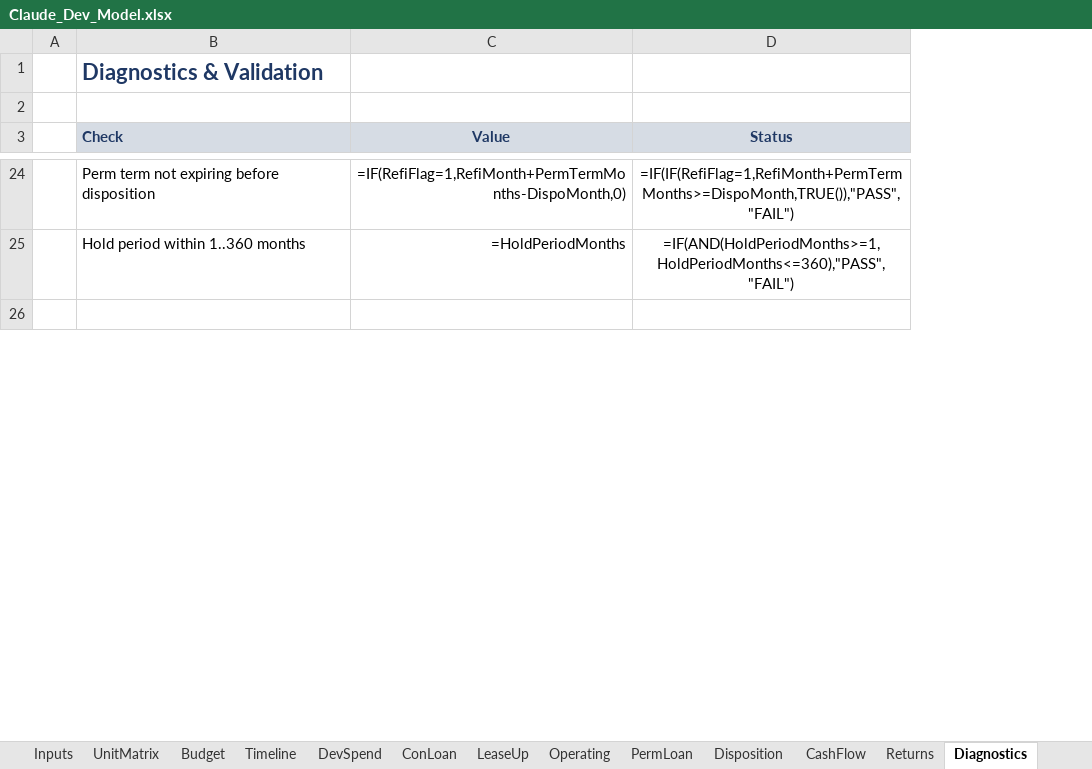
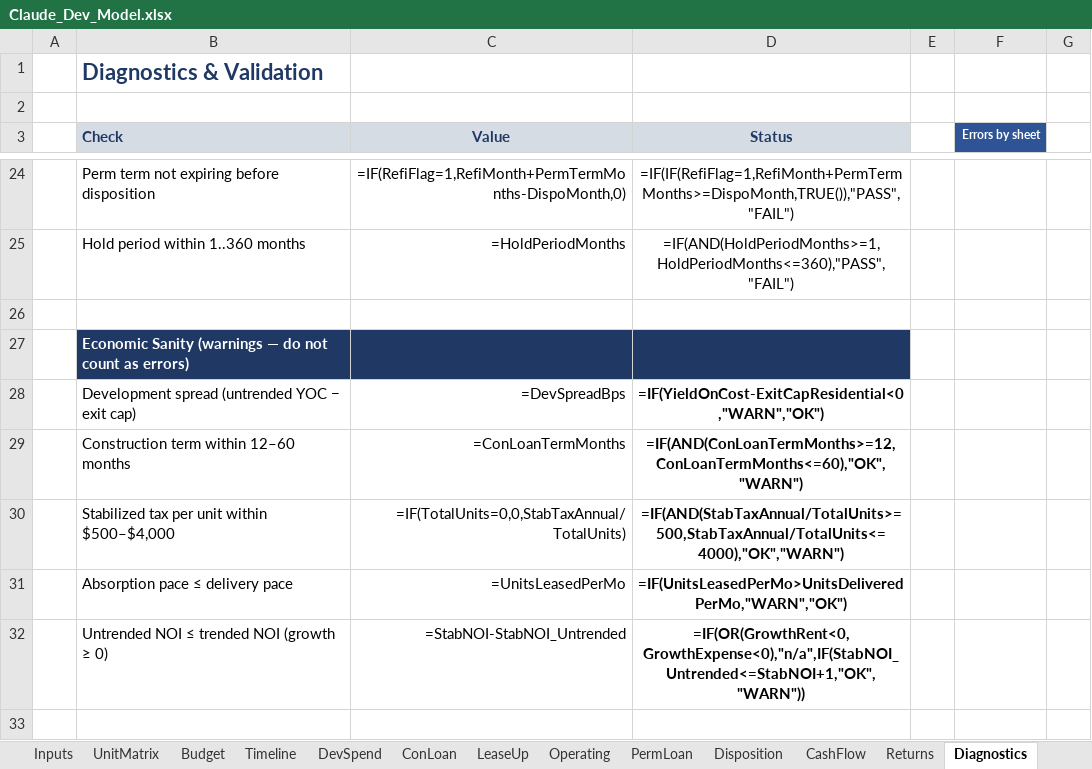
Before and after one commit to thomasholben5-web/dev-model, an Excel workbook: Claude_Dev_Model.xlsx, sheet Diagnostics, drawn as a sheet; only a part is shown, gaps mark what is left out; values as stored, in another font and other column widths than the file's, no borders; formulas without a stored value are shown as written; conditional formats not drawn; the diff covers the shown part only; the diff names each change by its address in the sheet, - before the commit and + after, or states it on an @@ line.

```diff
--- a/Claude_Dev_Model.xlsx (sheet Diagnostics)
+++ b/Claude_Dev_Model.xlsx (sheet Diagnostics)
+column E, empty
+column F (Errors by sheet), empty
+column G, empty
+row 27:  | Economic Sanity (warnings — do not count as errors)
+row 28:  | Development spread (untrended YOC − exit cap) | =DevSpreadBps | =IF(YieldOnCost-ExitCapResidential<0,"WARN","OK")
+row 29:  | Construction term within 12–60 months | =ConLoanTermMonths | =IF(AND(ConLoanTermMonths>=12,ConLoanTermMonths<=60),"OK","WARN")
+row 30:  | Stabilized tax per unit within $500–$4,000 | =IF(TotalUnits=0,0,StabTaxAnnual/TotalUnits) | =IF(AND(StabTaxAnnual/TotalUnits>=500,StabTaxAnnual/TotalUnits<=4000),"OK","WARN")
+row 31:  | Absorption pace ≤ delivery pace | =UnitsLeasedPerMo | =IF(UnitsLeasedPerMo>UnitsDeliveredPerMo,"WARN","OK")
+row 32:  | Untrended NOI ≤ trended NOI (growth ≥ 0) | =StabNOI-StabNOI_Untrended | =IF(OR(GrowthRent<0,GrowthExpense<0),"n/a",IF(StabNOI_Untrended<=StabNOI+1,"OK","WARN"))
+row 33: (empty)
```
Also changed, not shown: 6 added rows, 2 removed rows and 4 edited cells elsewhere in this sheet, sheet Operating, sheet Returns, sheet DevSpend, sheet Proforma, sheet Inputs, sheet Timeline, 1 more sheet, 7 other files.
